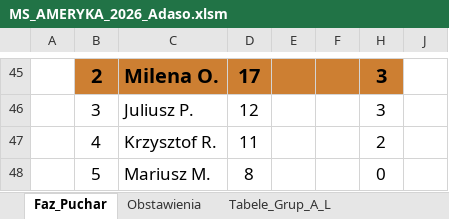
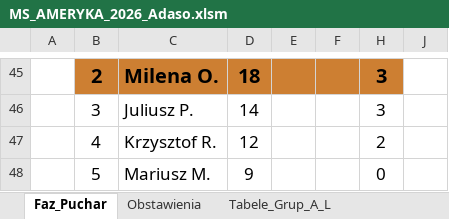
Before and after one commit to Max7476/bazaplikow, an Excel workbook: MS_AMERYKA_2026_Adaso.xlsm, sheet Faz_Puchar, drawn as a sheet; only a part is shown, gaps mark what is left out; values as stored, in another font and other column widths than the file's, no borders; charts and pictures and conditional formats not drawn; the diff covers the shown part only; the diff names each change by its address in the sheet, - before the commit and + after, or states it on an @@ line.

```diff
--- a/MS_AMERYKA_2026_Adaso.xlsm (sheet Faz_Puchar)
+++ b/MS_AMERYKA_2026_Adaso.xlsm (sheet Faz_Puchar)
-D45: 17
+D45: 18
-D46: 12
+D46: 14
-D47: 11
+D47: 12
-D48: 8
+D48: 9
```
Also changed, not shown: 1 added row, 1 removed row and 37 edited cells elsewhere in this sheet, sheet Faz_Puch_TAB_2026, sheet Wyniki_Faz_Puchar, 1 other file.
